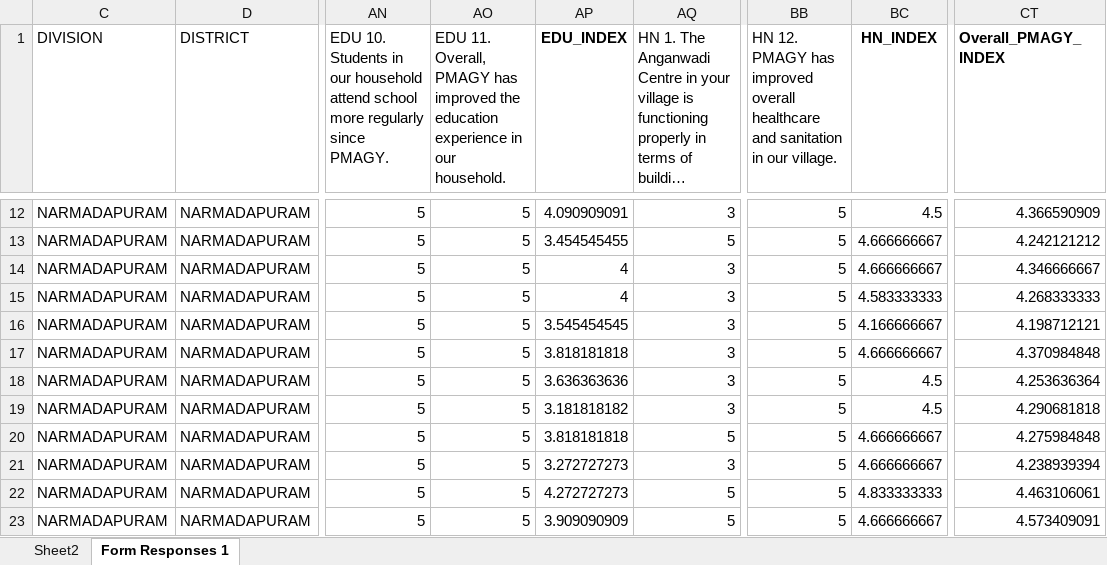
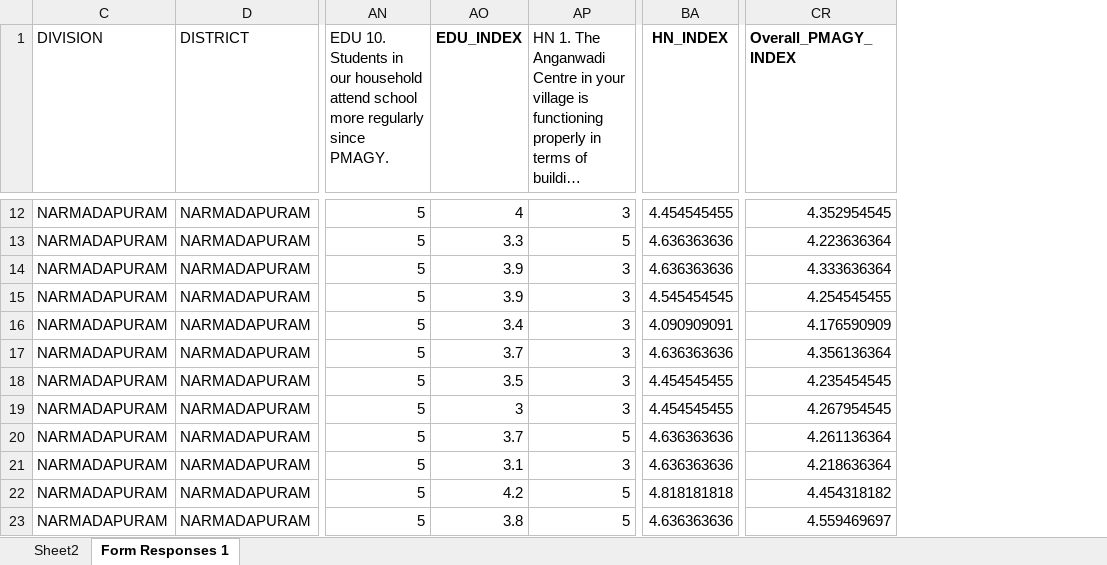
Before and after one commit to 12shivs/r-analysis-pmagy, an Excel workbook: pmagy.xlsx, sheet Form Responses 1, drawn as a sheet; only a part is shown, gaps mark what is left out; long unchanged cells end in …; values as stored, in another font and other column widths than the file's, no borders; table styles not drawn; removed rows and columns are numbered as before the commit, all else as after; the diff covers the shown part only; the diff names each change by its address in the sheet, - before the commit and + after, or states it on an @@ line.

```diff
--- a/pmagy.xlsx (sheet Form Responses 1)
+++ b/pmagy.xlsx (sheet Form Responses 1)
-column AO, row 1: EDU 11. Overall, PMAGY has improved the education experience in our household.; rows 12-23: all 5
-column BB, row 1: HN 12. PMAGY has improved overall healthcare and sanitation in our village.; rows 12-23: all 5
-AO12 (EDU_INDEX): 4.090909091
+AO12 (EDU_INDEX): 4
-BA12 (HN_INDEX): 4.5
+BA12 (HN_INDEX): 4.454545455
-CR12 (Overall_PMAGY_INDEX): 4.366590909
+CR12 (Overall_PMAGY_INDEX): 4.352954545
-AO13 (EDU_INDEX): 3.454545455
+AO13 (EDU_INDEX): 3.3
-BA13:BA14 (HN_INDEX): 4.666666667
+BA13:BA14 (HN_INDEX): 4.636363636
-CR13 (Overall_PMAGY_INDEX): 4.242121212
+CR13 (Overall_PMAGY_INDEX): 4.223636364
-AO14:AO15 (EDU_INDEX): 4
+AO14:AO15 (EDU_INDEX): 3.9
-CR14 (Overall_PMAGY_INDEX): 4.346666667
+CR14 (Overall_PMAGY_INDEX): 4.333636364
-BA15 (HN_INDEX): 4.583333333
+BA15 (HN_INDEX): 4.545454545
-CR15 (Overall_PMAGY_INDEX): 4.268333333
+CR15 (Overall_PMAGY_INDEX): 4.254545455
-AO16 (EDU_INDEX): 3.545454545
+AO16 (EDU_INDEX): 3.4
-BA16 (HN_INDEX): 4.166666667
+BA16 (HN_INDEX): 4.090909091
-CR16 (Overall_PMAGY_INDEX): 4.198712121
+CR16 (Overall_PMAGY_INDEX): 4.176590909
-AO17 (EDU_INDEX): 3.818181818
+AO17 (EDU_INDEX): 3.7
-BA17 (HN_INDEX): 4.666666667
+BA17 (HN_INDEX): 4.636363636
-CR17 (Overall_PMAGY_INDEX): 4.370984848
+CR17 (Overall_PMAGY_INDEX): 4.356136364
-AO18 (EDU_INDEX): 3.636363636
+AO18 (EDU_INDEX): 3.5
-BA18:BA19 (HN_INDEX): 4.5
+BA18:BA19 (HN_INDEX): 4.454545455
-CR18 (Overall_PMAGY_INDEX): 4.253636364
+CR18 (Overall_PMAGY_INDEX): 4.235454545
-AO19 (EDU_INDEX): 3.181818182
+AO19 (EDU_INDEX): 3
-CR19 (Overall_PMAGY_INDEX): 4.290681818
+CR19 (Overall_PMAGY_INDEX): 4.267954545
-AO20 (EDU_INDEX): 3.818181818
+AO20 (EDU_INDEX): 3.7
-BA20:BA21 (HN_INDEX): 4.666666667
+BA20:BA21 (HN_INDEX): 4.636363636
-CR20 (Overall_PMAGY_INDEX): 4.275984848
+CR20 (Overall_PMAGY_INDEX): 4.261136364
-AO21 (EDU_INDEX): 3.272727273
+AO21 (EDU_INDEX): 3.1
-CR21 (Overall_PMAGY_INDEX): 4.238939394
+CR21 (Overall_PMAGY_INDEX): 4.218636364
-AO22 (EDU_INDEX): 4.272727273
+AO22 (EDU_INDEX): 4.2
-BA22 (HN_INDEX): 4.833333333
+BA22 (HN_INDEX): 4.818181818
-CR22 (Overall_PMAGY_INDEX): 4.463106061
+CR22 (Overall_PMAGY_INDEX): 4.454318182
-AO23 (EDU_INDEX): 3.909090909
+AO23 (EDU_INDEX): 3.8
-BA23 (HN_INDEX): 4.666666667
+BA23 (HN_INDEX): 4.636363636
-CR23 (Overall_PMAGY_INDEX): 4.573409091
+CR23 (Overall_PMAGY_INDEX): 4.559469697
```
Also changed, not shown: 1421 edited cells elsewhere in this sheet, sheet Sheet2, formulas that keep their value, charts or pictures, 9 other files.
